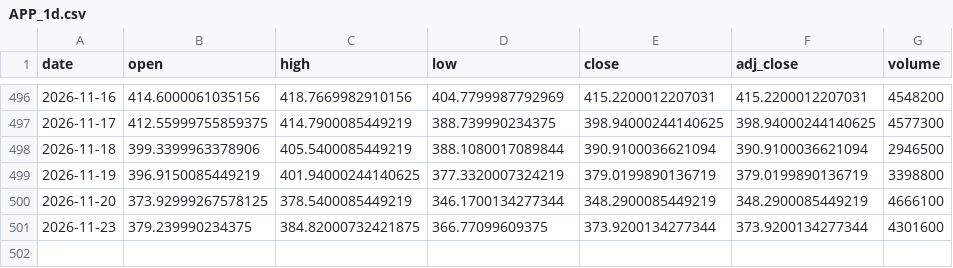
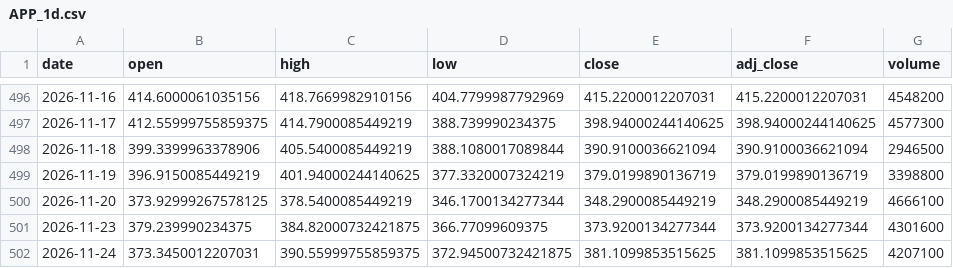
Before and after one commit to shihaosjtu-rgb/daily-stock-scan, a CSV file: data/APP_1d.csv, drawn as a sheet; only a part is shown, gaps mark what is left out; the diff names each change by its address in the sheet, - before the commit and + after, or states it on an @@ line.

```diff
--- a/data/APP_1d.csv
+++ b/data/APP_1d.csv
+row 502: 2026-11-24 | 373.3450012207031 | 390.55999755859375 | 372.94500732421875 | 381.1099853515625 | 381.1099853515625 | 4207100
```
Also changed, not shown: data/AMZN_1d.csv, data/FIG_1d.csv, 34 other files.
